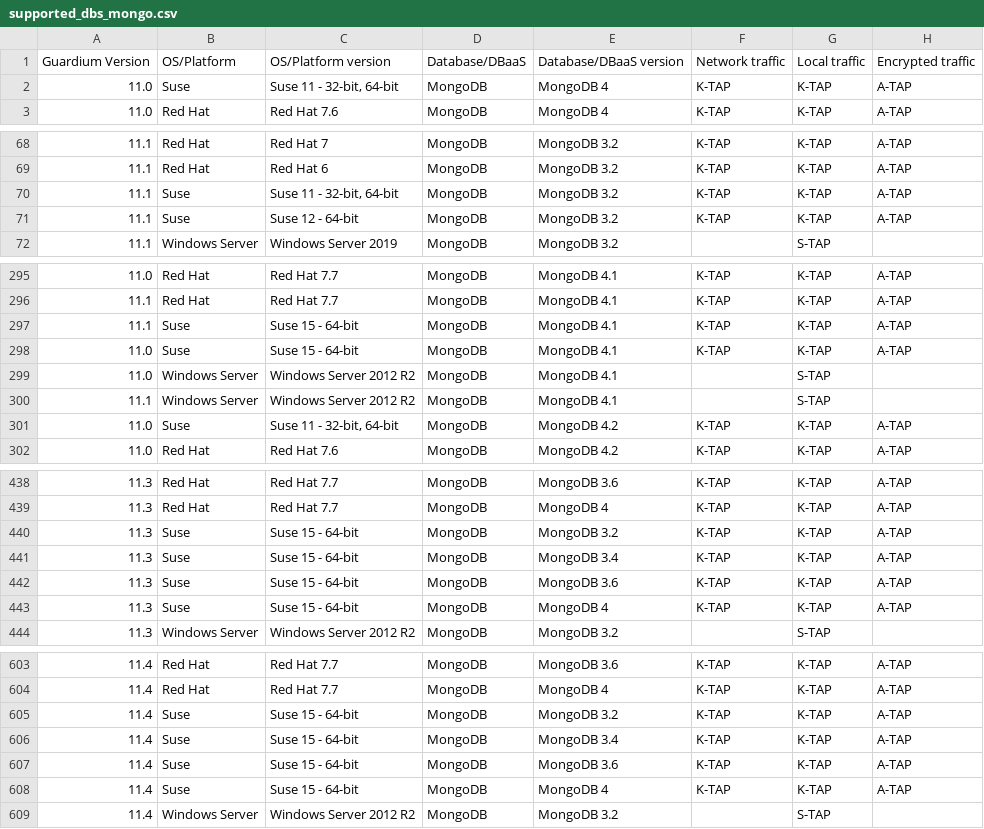
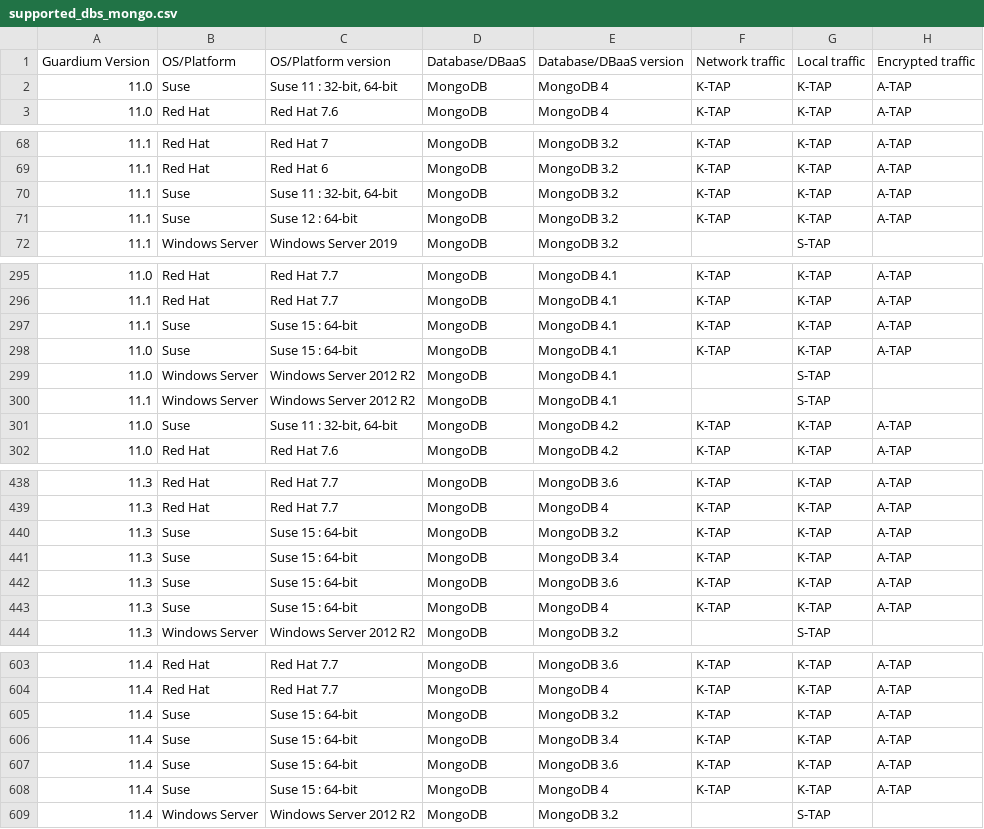
Before and after one commit to IBM/guardium-supported-datasources, a CSV file: consolidation-script2/data/input/supported_dbs_mongo.csv, drawn as a sheet; only a part is shown, gaps mark what is left out; the diff covers the shown part only; the diff names each change by its address in the sheet, - before the commit and + after, or states it on an @@ line.

```diff
--- a/consolidation-script2/data/input/supported_dbs_mongo.csv
+++ b/consolidation-script2/data/input/supported_dbs_mongo.csv
-C2: Suse 11 - 32-bit, 64-bit
+C2: Suse 11 : 32-bit, 64-bit
-C70: Suse 11 - 32-bit, 64-bit
+C70: Suse 11 : 32-bit, 64-bit
-C71: Suse 12 - 64-bit
+C71: Suse 12 : 64-bit
-C297:C298: Suse 15 - 64-bit
+C297:C298: Suse 15 : 64-bit
-C301: Suse 11 - 32-bit, 64-bit
+C301: Suse 11 : 32-bit, 64-bit
-C440:C443: Suse 15 - 64-bit
+C440:C443: Suse 15 : 64-bit
-C605:C608: Suse 15 - 64-bit
+C605:C608: Suse 15 : 64-bit
```
Also changed, not shown: 82 edited cells elsewhere in this file, consolidation-script2/data/output/gsds_expanded.csv, consolidation-script2/data/output/supported_dbs_uniq_consolidated.csv, 14 other files.
